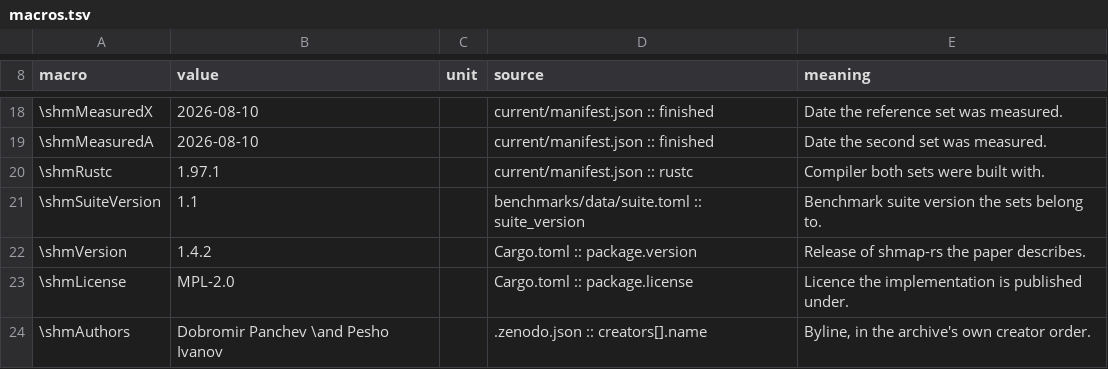
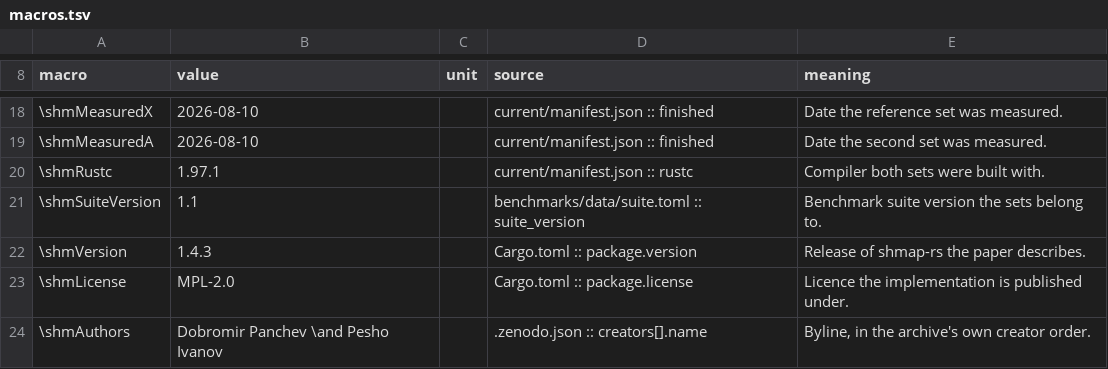
Before and after one commit to d0bromir/shmap-rs, a TSV file: paper/generated/macros.tsv, drawn as a sheet; only a part is shown, gaps mark what is left out.

```diff
--- a/paper/generated/macros.tsv
+++ b/paper/generated/macros.tsv
@@ -21,3 +21,3 @@ macro	value	unit	source	meaning
 \shmSuiteVersion	1.1		benchmarks/data/suite.toml :: suite_version	Benchmark suite version the sets belong to.
-\shmVersion	1.4.2		Cargo.toml :: package.version	Release of shmap-rs the paper describes.
+\shmVersion	1.4.3		Cargo.toml :: package.version	Release of shmap-rs the paper describes.
 \shmLicense	MPL-2.0		Cargo.toml :: package.license	Licence the implementation is published under.
```
Also changed, not shown: 4 other files.
